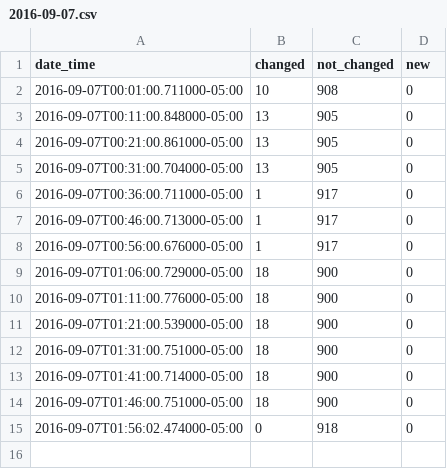
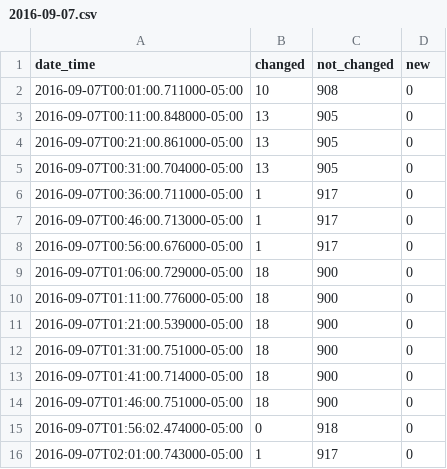
Before and after one commit to cityofaustin/atd-data-publishing, a CSV file: logs/signals-on-flash/2016-09-07.csv, drawn as a sheet; the diff names each change by its address in the sheet, - before the commit and + after, or states it on an @@ line.

Commit message:
Automated commit 2016-09-07

```diff
--- a/logs/signals-on-flash/2016-09-07.csv
+++ b/logs/signals-on-flash/2016-09-07.csv
+row 16: 2016-09-07T02:01:00.743000-05:00 | 1 | 917 | 0
```
